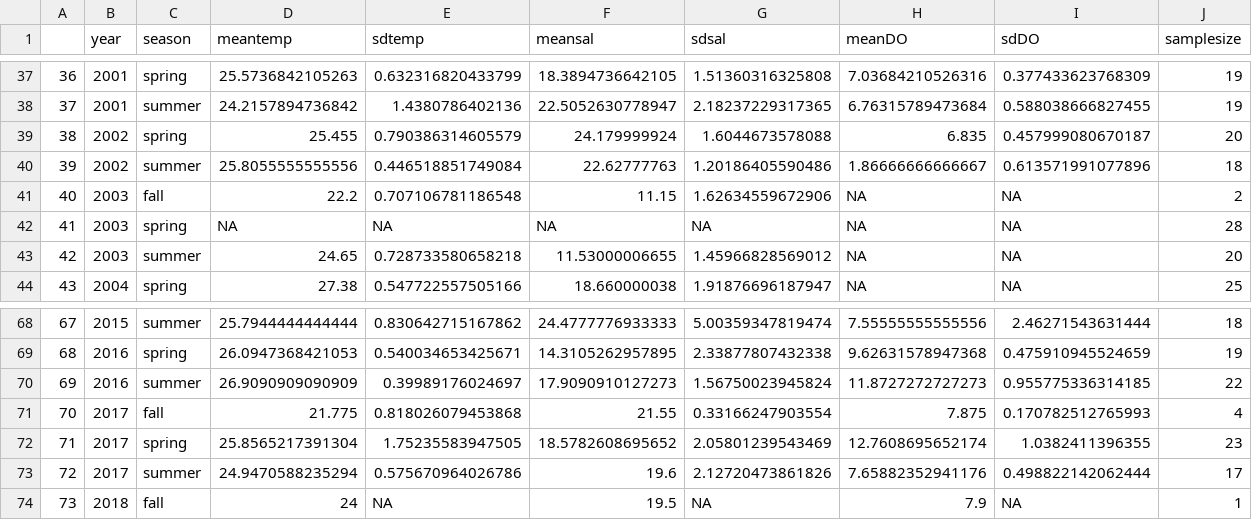
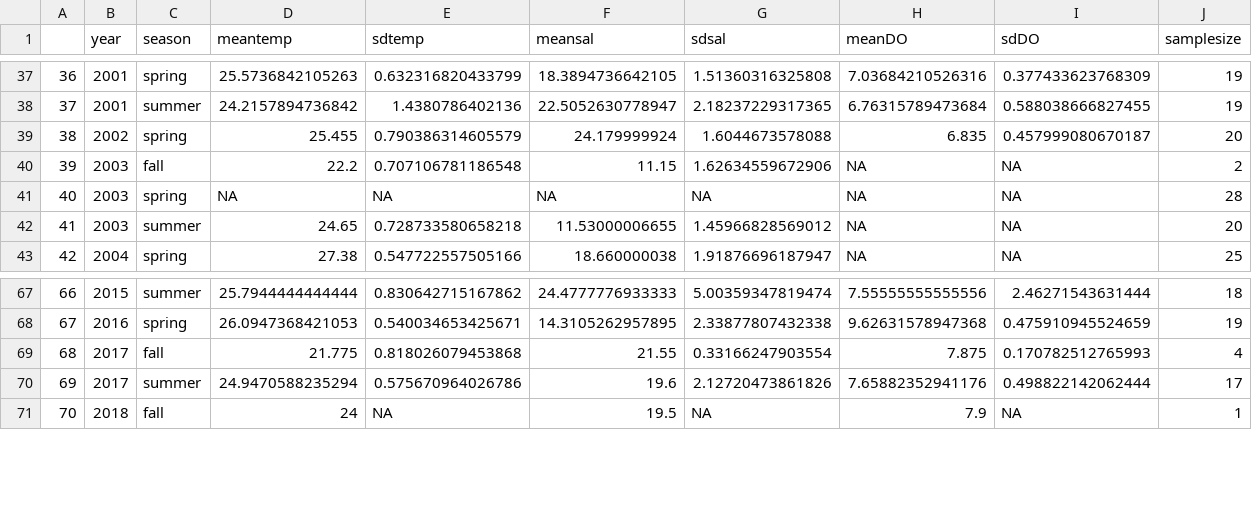
Before and after one commit to Nyelab/NC-Ecosystem-indicators, a CSV file: data/p1987CentralPamlicoWaterCB.csv, drawn as a sheet; only a part is shown, gaps mark what is left out; removed rows and columns are numbered as before the commit, all else as after; the diff names each change by its address in the sheet, - before the commit and + after, or states it on an @@ line.

```diff
--- a/data/p1987CentralPamlicoWaterCB.csv
+++ b/data/p1987CentralPamlicoWaterCB.csv
-row 40: 39 | 2002 | summer | 25.8055555555556 | 0.446518851749084 | 22.62777763 | 1.20186405590486 | 1.86666666666667 | 0.613571991077896 | 18
@@ column A renumbered from row 40 down @@
-row 70: 69 | 2016 | summer | 26.9090909090909 | 0.39989176024697 | 17.9090910127273 | 1.56750023945824 | 11.8727272727273 | 0.955775336314185 | 22
-row 72: 71 | 2017 | spring | 25.8565217391304 | 1.75235583947505 | 18.5782608695652 | 2.05801239543469 | 12.7608695652174 | 1.0382411396355 | 23
```
Also changed, not shown: data/p1987AllPamlicoWaterCB.csv, data/p1987NorthPamlicoWaterCB.csv, 3 other files.
